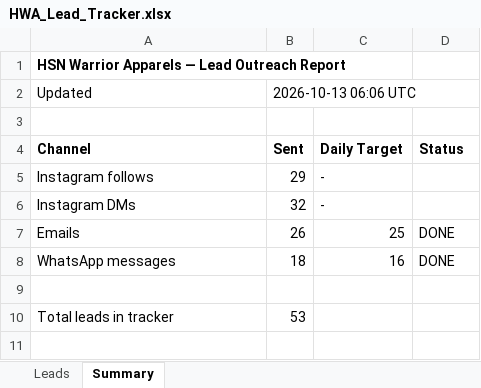
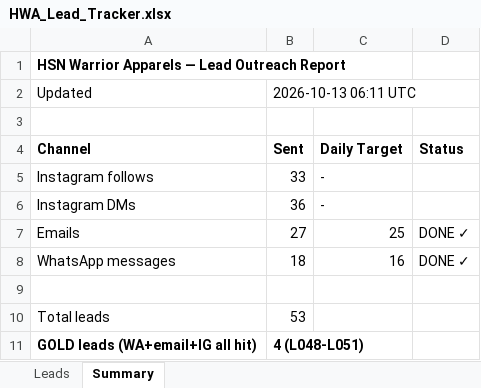
Before and after one commit to hsnwarriorapparel-dot/hsn-business, an Excel workbook: HWA_Lead_Tracker.xlsx, sheet Summary, drawn as a sheet; values as stored, in another font and other column widths than the file's, no borders; the diff names each change by its address in the sheet, - before the commit and + after, or states it on an @@ line.

Commit message:
DAILY QUOTA COMPLETE: 27 emails (25 target) + 18 WhatsApp (16 target) - L048-L051 gold leads hit on ALL channels (IG follow + DM + WA + email)

```diff
--- a/HWA_Lead_Tracker.xlsx (sheet Summary)
+++ b/HWA_Lead_Tracker.xlsx (sheet Summary)
-B2 (Sent): 2026-10-13 06:06 UTC
+B2 (Sent): 2026-10-13 06:11 UTC
-B5 (Sent): 29
+B5 (Sent): 33
-B6 (Sent): 32
+B6 (Sent): 36
-B7 (Sent): 26
+B7 (Sent): 27
-D7:D8 (Status): DONE
+D7:D8 (Status): DONE ✓
-A10 (Channel): Total leads in tracker
+A10 (Channel): Total leads
+row 11: GOLD leads (WA+email+IG all hit) | 4 (L048-L051)
```
Also changed, not shown: sheet Leads, 1 other file.
